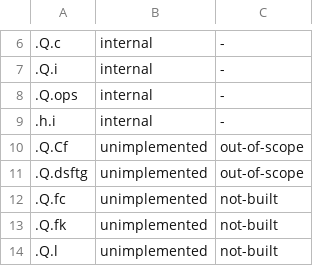
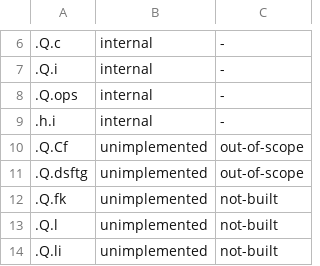
Before and after one commit to peachq-org/peachq, a TSV file: qlib/help-builtins-gaps.tsv, drawn as a sheet; only a part is shown, gaps mark what is left out; the shorter side is filled out with more unchanged rows.

```diff
--- a/qlib/help-builtins-gaps.tsv
+++ b/qlib/help-builtins-gaps.tsv
@@ -11,3 +11,2 @@
 .Q.dsftg	unimplemented	out-of-scope
-.Q.fc	unimplemented	not-built
 .Q.fk	unimplemented	not-built
```
Also changed, not shown: qlib/help-builtins.tsv, 5 other files.
